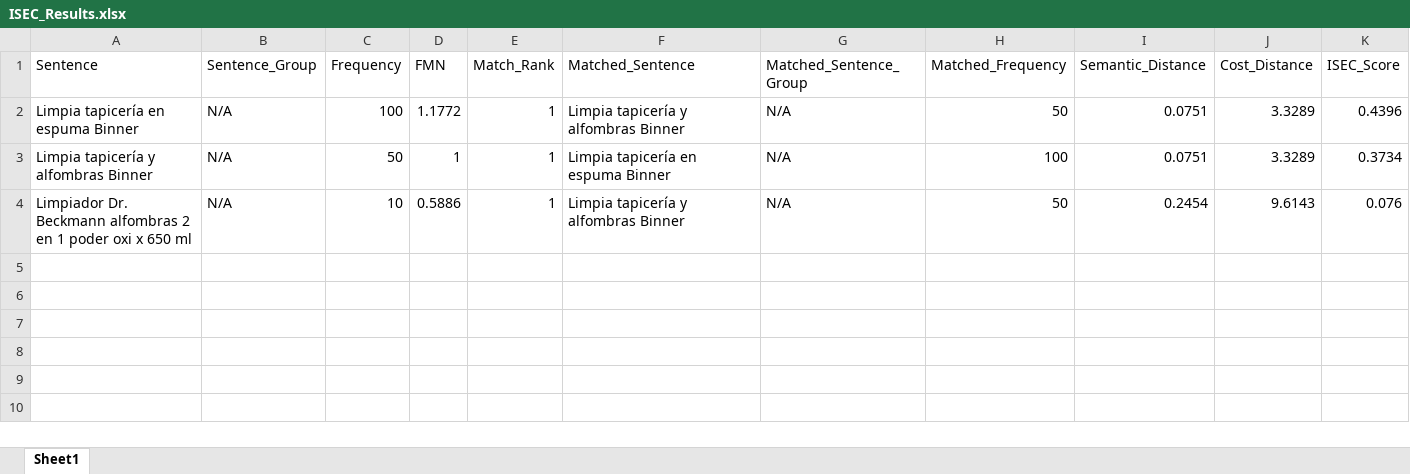
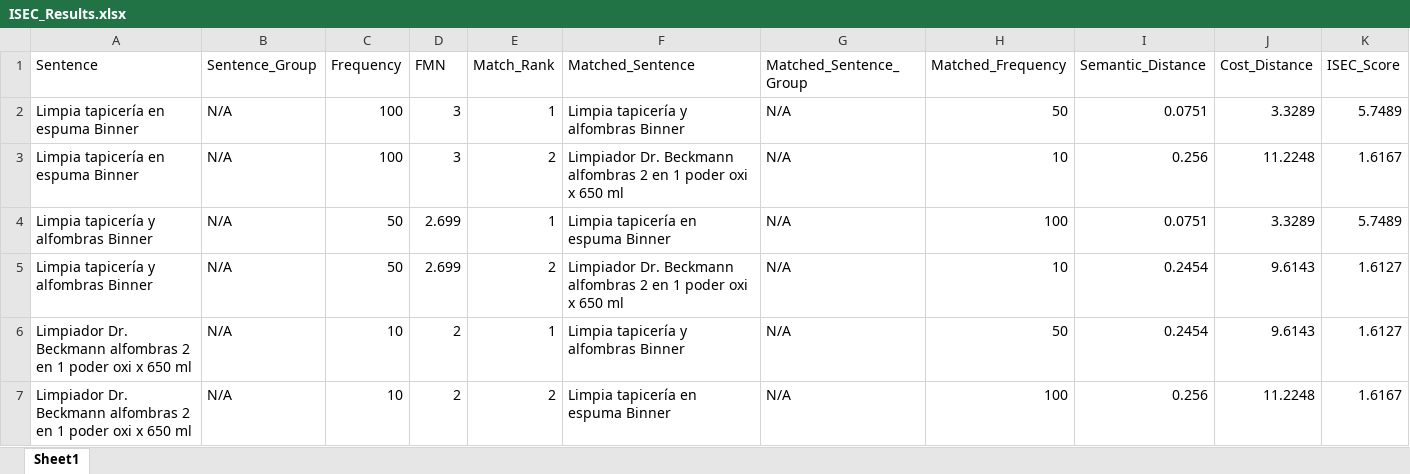
Before and after one commit to mbenetti/ISEC, an Excel workbook: ISEC_Results.xlsx, sheet Sheet1, drawn as a sheet; values as stored, in another font and other column widths than the file's, no borders; addresses are those after the commit; the diff names each change by its address in the sheet, - before the commit and + after, or states it on an @@ line.

Commit message:
refactor: Update ISEC calculation with a pair-specific frequency numerator and explicit alpha weighting, increase top K matches, and adjust data file paths.

```diff
--- a/ISEC_Results.xlsx (sheet Sheet1)
+++ b/ISEC_Results.xlsx (sheet Sheet1)
-D2 (FMN): 1.1772
+D2 (FMN): 3
-K2 (ISEC_Score): 0.4396
+K2 (ISEC_Score): 5.7489
+row 3: Limpia tapicería en espuma Binner | N/A | 100 | 3 | 2 | Limpiador Dr. Beckmann alfombras 2 en 1 poder oxi x 650 ml | N/A | 10 | 0.256 | 11.2248 | 1.6167
-D4 (FMN): 1
+D4 (FMN): 2.699
-K4 (ISEC_Score): 0.3734
+K4 (ISEC_Score): 5.7489
+row 5: Limpia tapicería y alfombras Binner | N/A | 50 | 2.699 | 2 | Limpiador Dr. Beckmann alfombras 2 en 1 poder oxi x 650 ml | N/A | 10 | 0.2454 | 9.6143 | 1.6127
-D6 (FMN): 0.5886
+D6 (FMN): 2
-K6 (ISEC_Score): 0.076
+K6 (ISEC_Score): 1.6127
+row 7: Limpiador Dr. Beckmann alfombras 2 en 1 poder oxi x 650 ml | N/A | 10 | 2 | 2 | Limpia tapicería en espuma Binner | N/A | 100 | 0.256 | 11.2248 | 1.6167
```
Also changed, not shown: 6 other files.
